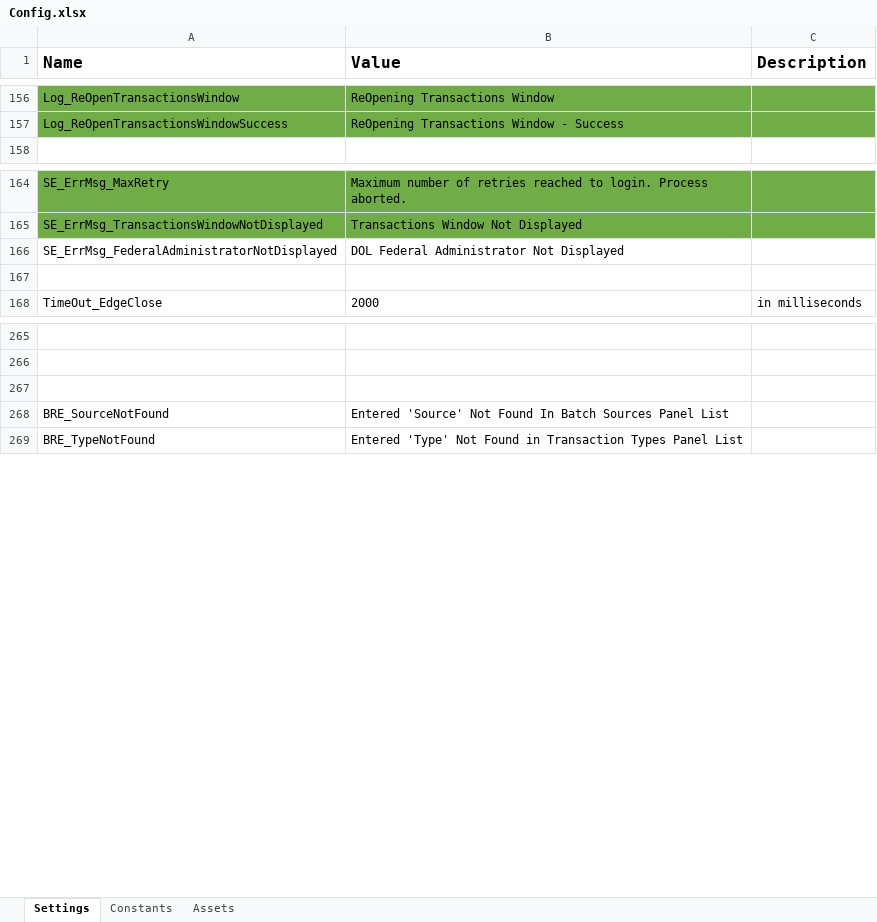
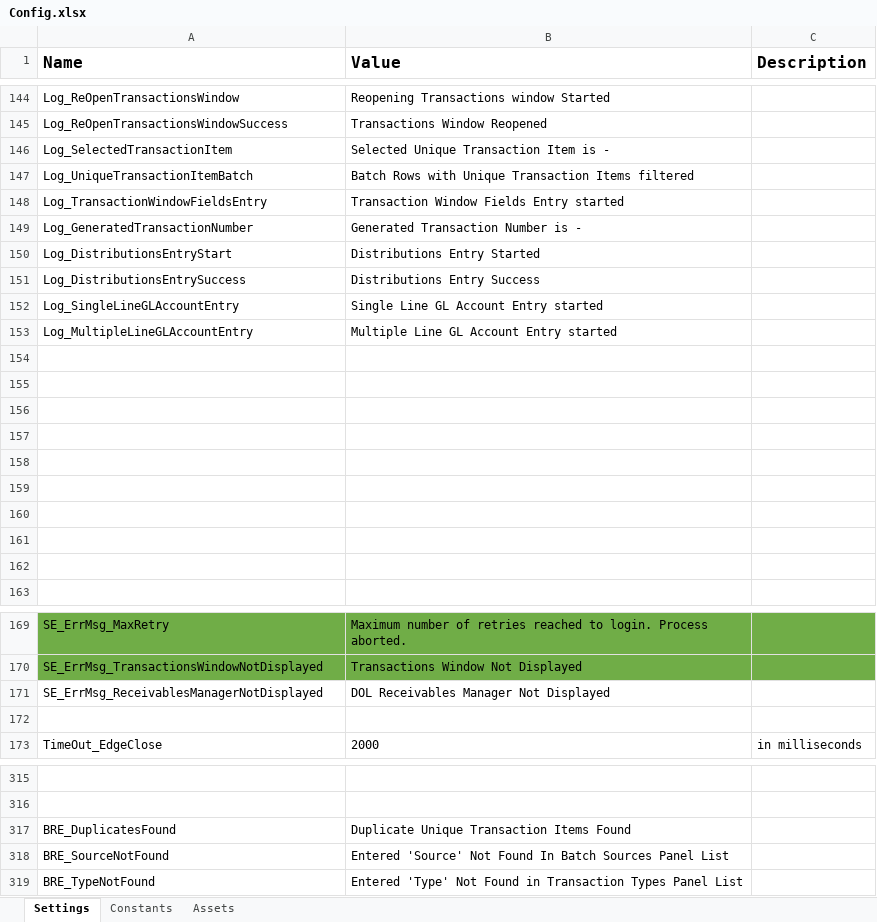
Before and after one commit to FedBotFactory/Invoices, an Excel workbook: Data/Config.xlsx, sheet Settings, drawn as a sheet; only a part is shown, gaps mark what is left out; values as stored, in another font and other column widths than the file's, no borders; removed rows and columns are numbered as before the commit, all else as after; the diff covers the shown part only; the diff names each change by its address in the sheet, - before the commit and + after, or states it on an @@ line.

Commit message:
Removed Hardcoding values

```diff
--- a/Data/Config.xlsx (sheet Settings)
+++ b/Data/Config.xlsx (sheet Settings)
-A144:C145 fill: #70AD47
+A144:C145 fill: none
-B144 (Value): ReOpening Transactions Window
+B144 (Value): Reopening Transactions window Started
-B145 (Value): ReOpening Transactions Window - Success
+B145 (Value): Transactions Window Reopened
+row 146: Log_SelectedTransactionItem | Selected Unique Transaction Item is -
+row 147: Log_UniqueTransactionItemBatch | Batch Rows with Unique Transaction Items filtered
+row 148: Log_TransactionWindowFieldsEntry | Transaction Window Fields Entry started
+row 149: Log_GeneratedTransactionNumber | Generated Transaction Number is -
+row 150: Log_DistributionsEntryStart | Distributions Entry Started
+row 151: Log_DistributionsEntrySuccess | Distributions Entry Success
+row 152: Log_SingleLineGLAccountEntry | Single Line GL Account Entry started
+row 153: Log_MultipleLineGLAccountEntry | Multiple Line GL Account Entry started
+row 154: (empty)
+row 155: (empty)
+row 156: (empty)
+row 157: (empty)
+row 158: (empty)
+row 159: (empty)
+row 160: (empty)
+row 161: (empty)
+row 162: (empty)
-row 166: SE_ErrMsg_FederalAdministratorNotDisplayed | DOL Federal Administrator Not Displayed
+row 171: SE_ErrMsg_ReceivablesManagerNotDisplayed | DOL Receivables Manager Not Displayed
-row 317: (empty)
+row 317: BRE_DuplicatesFound | Duplicate Unique Transaction Items Found
```
Also changed, not shown: 50 added rows, 17 removed rows, 10 edited cells and cell formats elsewhere in this sheet, sheet Constants, 33 other files.
